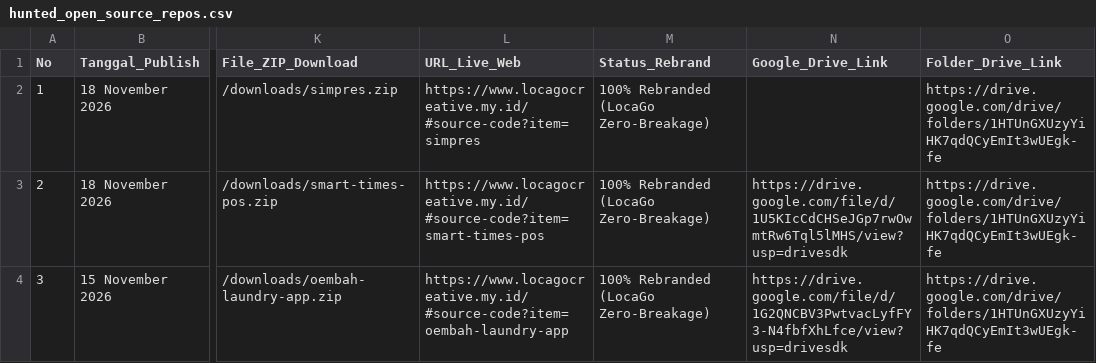
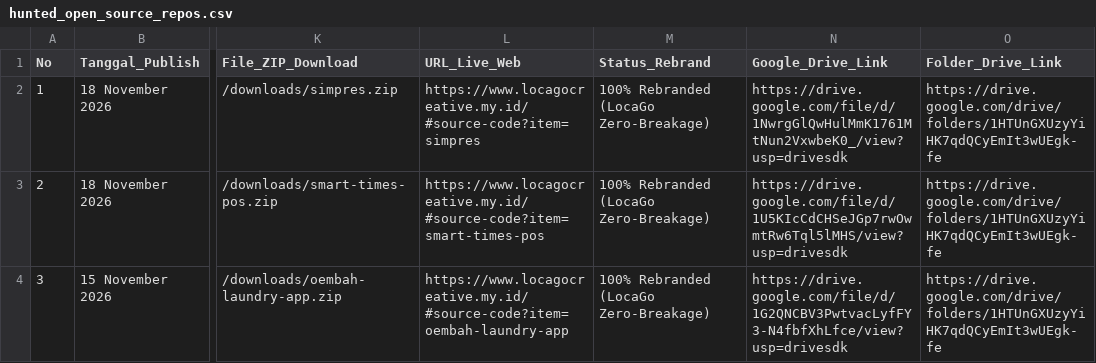
Before and after one commit to mfahmiq/LocaGo-Creative, a CSV file: public/downloads/hunted_open_source_repos.csv, drawn as a sheet; only a part is shown, gaps mark what is left out; the diff names each change by its address in the sheet, - before the commit and + after, or states it on an @@ line.

Commit message:
chore(source-code): set Drive Vault link for simpres in CSV

```diff
--- a/public/downloads/hunted_open_source_repos.csv
+++ b/public/downloads/hunted_open_source_repos.csv
-N2 (Google_Drive_Link): (empty)
+N2 (Google_Drive_Link): https://drive.google.com/file/d/1NwrgGlQwHulMmK1761MtNun2VxwbeK0_/view?usp=drivesdk
```
